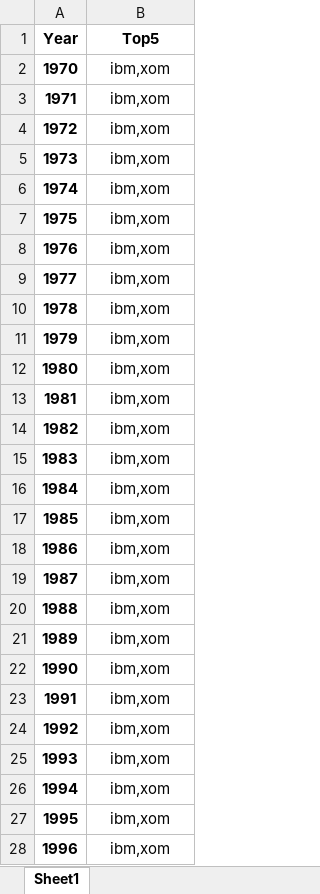
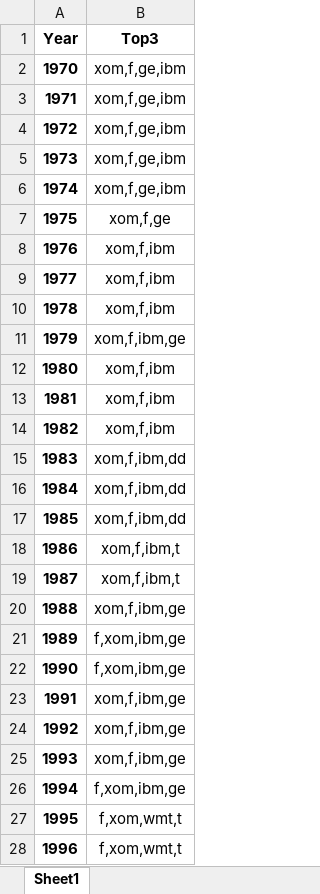
Before and after one commit to kartskri/FinancialTrading, an Excel workbook: project/data/sp500_historic_data.xlsx, sheet Sheet1, drawn as a sheet; only a part is shown; values as stored, in another font and other column widths than the file's, no borders; the diff covers the shown part only; the diff names each change by its address in the sheet, - before the commit and + after, or states it on an @@ line.

```diff
--- a/project/data/sp500_historic_data.xlsx (sheet Sheet1)
+++ b/project/data/sp500_historic_data.xlsx (sheet Sheet1)
-B1: Top5
+B1: Top3
-B2:B6 (Top3): ibm,xom
+B2:B6 (Top3): xom,f,ge,ibm
-B7 (Top3): ibm,xom
+B7 (Top3): xom,f,ge
-B8:B10 (Top3): ibm,xom
+B8:B10 (Top3): xom,f,ibm
-B11 (Top3): ibm,xom
+B11 (Top3): xom,f,ibm,ge
-B12:B14 (Top3): ibm,xom
+B12:B14 (Top3): xom,f,ibm
-B15:B17 (Top3): ibm,xom
+B15:B17 (Top3): xom,f,ibm,dd
-B18:B19 (Top3): ibm,xom
+B18:B19 (Top3): xom,f,ibm,t
-B20 (Top3): ibm,xom
+B20 (Top3): xom,f,ibm,ge
-B21:B22 (Top3): ibm,xom
+B21:B22 (Top3): f,xom,ibm,ge
-B23:B25 (Top3): ibm,xom
+B23:B25 (Top3): xom,f,ibm,ge
-B26 (Top3): ibm,xom
+B26 (Top3): f,xom,ibm,ge
-B27:B28 (Top3): ibm,xom
+B27:B28 (Top3): f,xom,wmt,t
```
Also changed, not shown: 26 edited cells elsewhere in this sheet, 1 other file.
